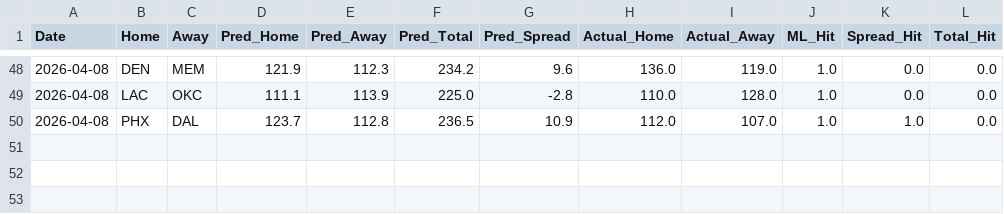
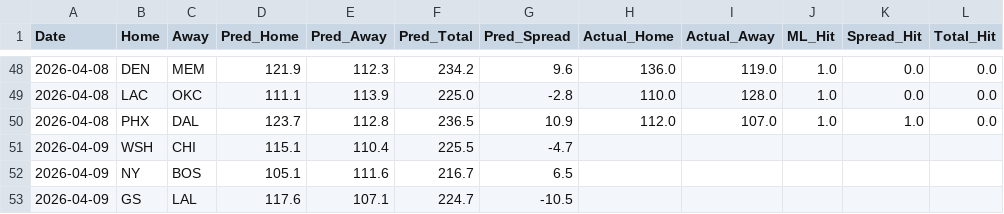
Before and after one commit to Carlosm09899/Predictive-model-applied-to-the-NBA, a CSV file: predictions_history.csv, drawn as a sheet; only a part is shown, gaps mark what is left out.

```diff
--- a/predictions_history.csv
+++ b/predictions_history.csv
@@ -50 +50,4 @@ Date,Home,Away,Pred_Home,Pred_Away,Pred_Total,Pred_Spread,Actual_Home,Actual_Awa
 2026-04-08,PHX,DAL,123.7,112.8,236.5,10.9,112.0,107.0,1.0,1.0,0.0
+2026-04-09,WSH,CHI,115.1,110.4,225.5,-4.7,,
+2026-04-09,NY,BOS,105.1,111.6,216.7,6.5,,
+2026-04-09,GS,LAL,117.6,107.1,224.7,-10.5,,
```
Also changed, not shown: 1 other file.
